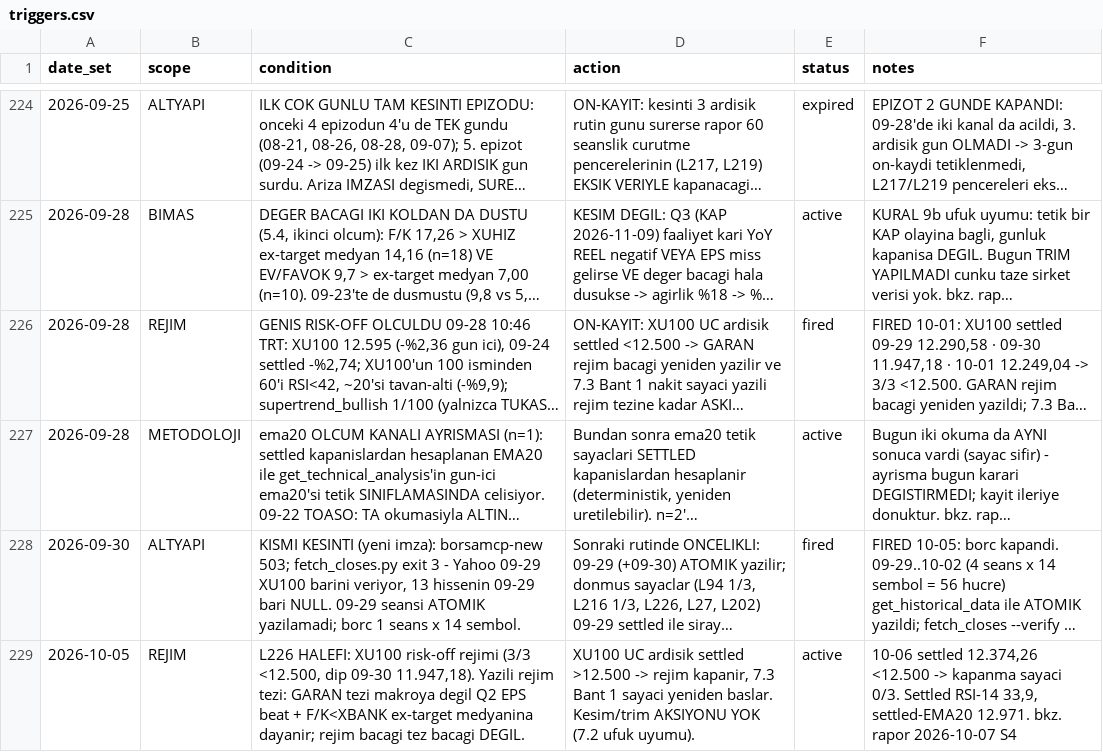
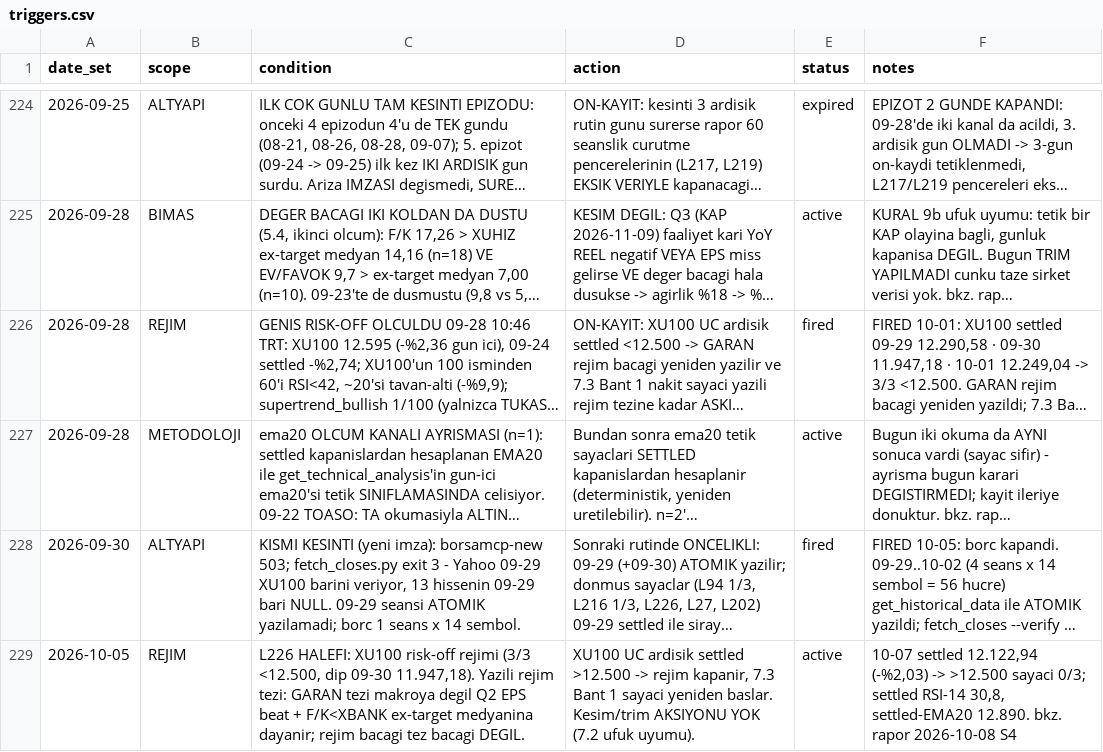
Before and after one commit to mehmedalipazar/finance-agent-v2, a CSV file: data/triggers.csv, drawn as a sheet; only a part is shown, gaps mark what is left out; long unchanged cells end in …; the diff covers the shown part only; the diff names each change by its address in the sheet, - before the commit and + after, or states it on an @@ line.

```diff
--- a/data/triggers.csv
+++ b/data/triggers.csv
-F229 (notes): 10-06 settled 12.374,26 <12.500 -> kapanma sayaci 0/3. Settled RSI-14 33,9, settled-EMA20 12.971. bkz. rapor 2026-10-07 S4
+F229 (notes): 10-07 settled 12.122,94 (-%2,03) -> >12.500 sayaci 0/3; settled RSI-14 30,8, settled-EMA20 12.890. bkz. rapor 2026-10-08 S4
```
Also changed, not shown: 4 edited cells elsewhere in this file, data/positions.csv, data/prices.csv, 2 other files.
